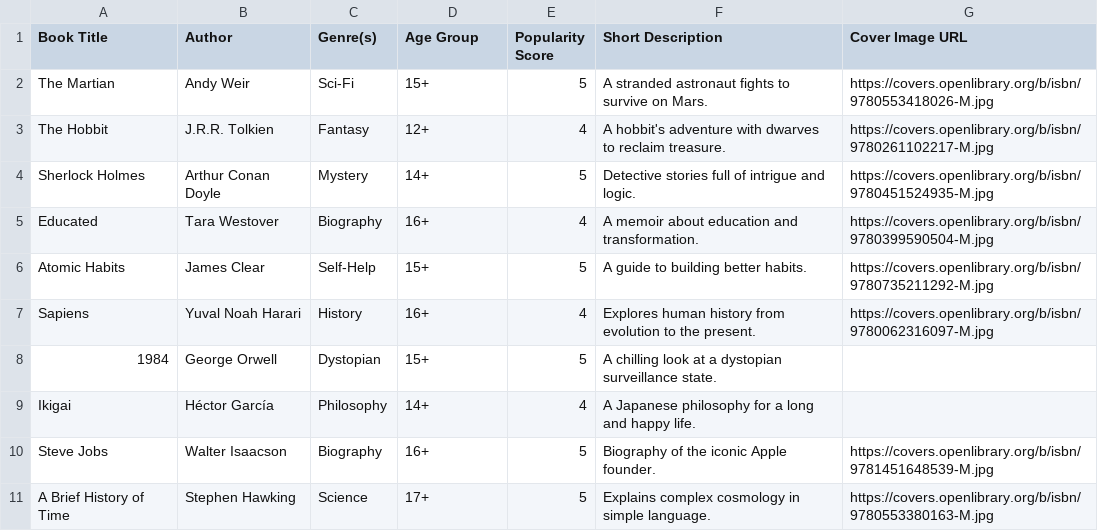
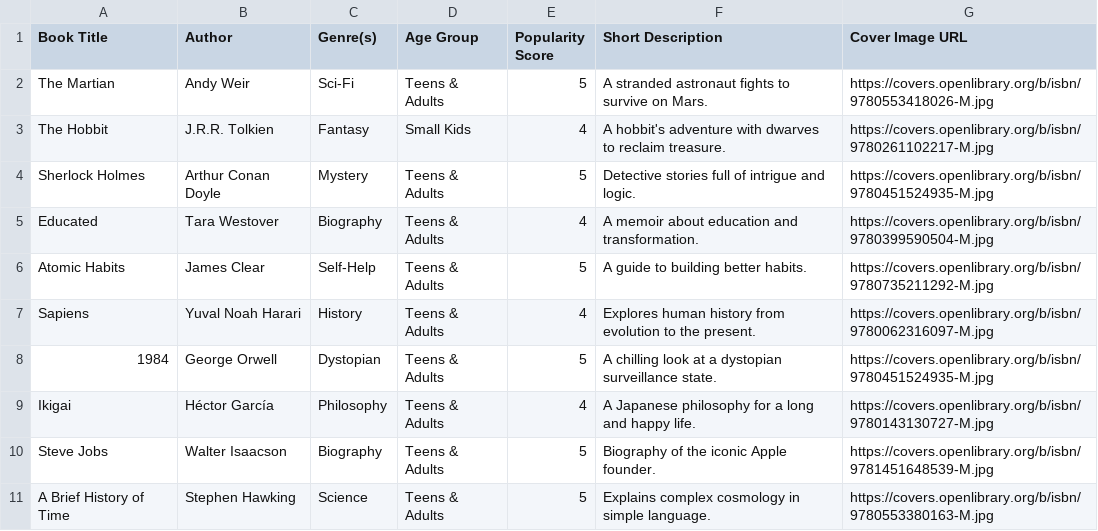
Before and after one commit to AbhishekVulla/BookRecommenderApp, a CSV file: Books.csv, drawn as a sheet.

Commit message:
Books.csv

```diff
--- a/Books.csv
+++ b/Books.csv
@@ -1,11 +1,11 @@
 Book Title,Author,Genre(s),Age Group,Popularity Score,Short Description,Cover Image URL
-The Martian,Andy Weir,Sci-Fi,15+,5,A stranded astronaut fights to survive on Mars.,https://covers.openlibrary.org/b/isbn/9780553418026-M.jpg
-The Hobbit,J.R.R. Tolkien,Fantasy,12+,4,A hobbit's adventure with dwarves to reclaim treasure.,https://covers.openlibrary.org/b/isbn/9780261102217-M.jpg
-Sherlock Holmes,Arthur Conan Doyle,Mystery,14+,5,Detective stories full of intrigue and logic.,https://covers.openlibrary.org/b/isbn/9780451524935-M.jpg
-Educated,Tara Westover,Biography,16+,4,A memoir about education and transformation.,https://covers.openlibrary.org/b/isbn/9780399590504-M.jpg
-Atomic Habits,James Clear,Self-Help,15+,5,A guide to building better habits.,https://covers.openlibrary.org/b/isbn/9780735211292-M.jpg
-Sapiens,Yuval Noah Harari,History,16+,4,Explores human history from evolution to the present.,https://covers.openlibrary.org/b/isbn/9780062316097-M.jpg
-1984,George Orwell,Dystopian,15+,5,A chilling look at a dystopian surveillance state.,
-Ikigai,Héctor García,Philosophy,14+,4,A Japanese philosophy for a long and happy life.,
-Steve Jobs,Walter Isaacson,Biography,16+,5,Biography of the iconic Apple founder.,https://covers.openlibrary.org/b/isbn/9781451648539-M.jpg
-A Brief History of Time,Stephen Hawking,Science,17+,5,Explains complex cosmology in simple language.,https://covers.openlibrary.org/b/isbn/9780553380163-M.jpg
+The Martian,Andy Weir,Sci-Fi,Teens & Adults,5,A stranded astronaut fights to survive on Mars.,https://covers.openlibrary.org/b/isbn/9780553418026-M.jpg
+The Hobbit,J.R.R. Tolkien,Fantasy,Small Kids,4,A hobbit's adventure with dwarves to reclaim treasure.,https://covers.openlibrary.org/b/isbn/9780261102217-M.jpg
+Sherlock Holmes,Arthur Conan Doyle,Mystery,Teens & Adults,5,Detective stories full of intrigue and logic.,https://covers.openlibrary.org/b/isbn/9780451524935-M.jpg
+Educated,Tara Westover,Biography,Teens & Adults,4,A memoir about education and transformation.,https://covers.openlibrary.org/b/isbn/9780399590504-M.jpg
+Atomic Habits,James Clear,Self-Help,Teens & Adults,5,A guide to building better habits.,https://covers.openlibrary.org/b/isbn/9780735211292-M.jpg
+Sapiens,Yuval Noah Harari,History,Teens & Adults,4,Explores human history from evolution to the present.,https://covers.openlibrary.org/b/isbn/9780062316097-M.jpg
+1984,George Orwell,Dystopian,Teens & Adults,5,A chilling look at a dystopian surveillance state.,https://covers.openlibrary.org/b/isbn/9780451524935-M.jpg
+Ikigai,Héctor García,Philosophy,Teens & Adults,4,A Japanese philosophy for a long and happy life.,https://covers.openlibrary.org/b/isbn/9780143130727-M.jpg
+Steve Jobs,Walter Isaacson,Biography,Teens & Adults,5,Biography of the iconic Apple founder.,https://covers.openlibrary.org/b/isbn/9781451648539-M.jpg
+A Brief History of Time,Stephen Hawking,Science,Teens & Adults,5,Explains complex cosmology in simple language.,https://covers.openlibrary.org/b/isbn/9780553380163-M.jpg
```
